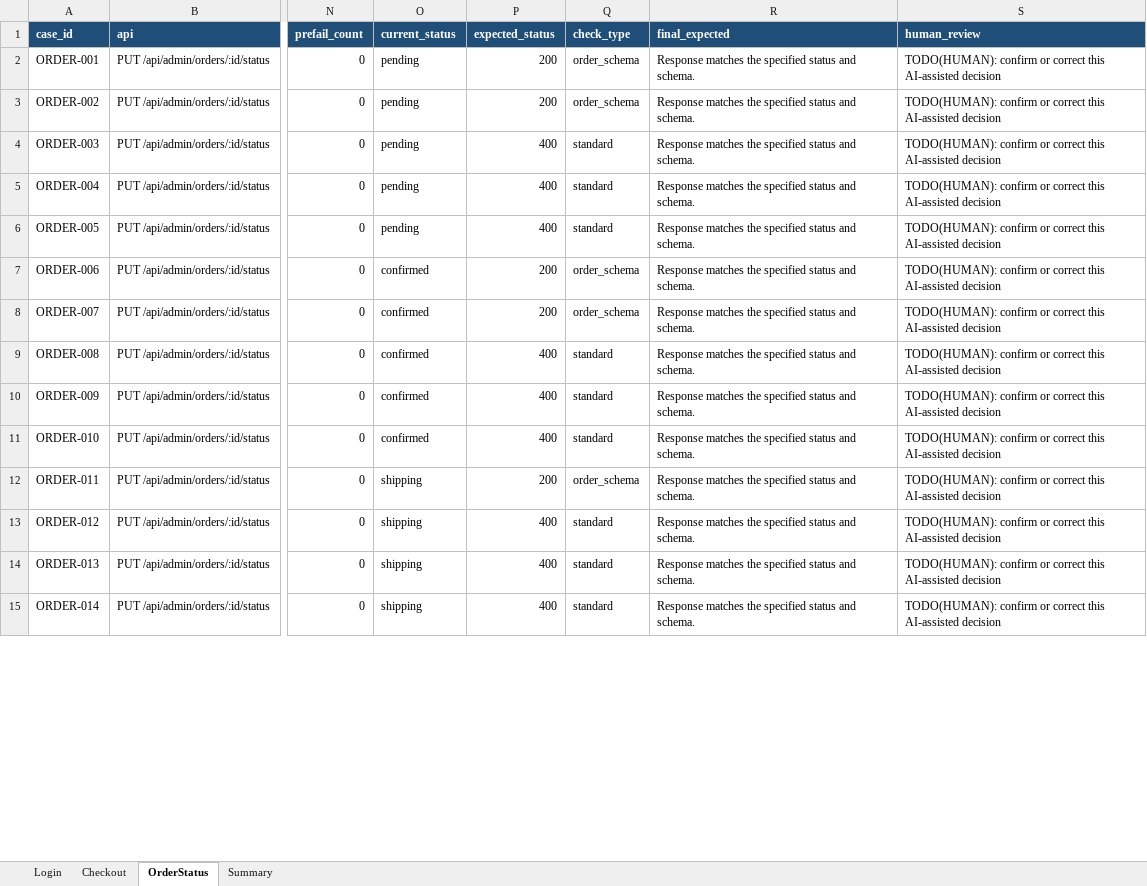
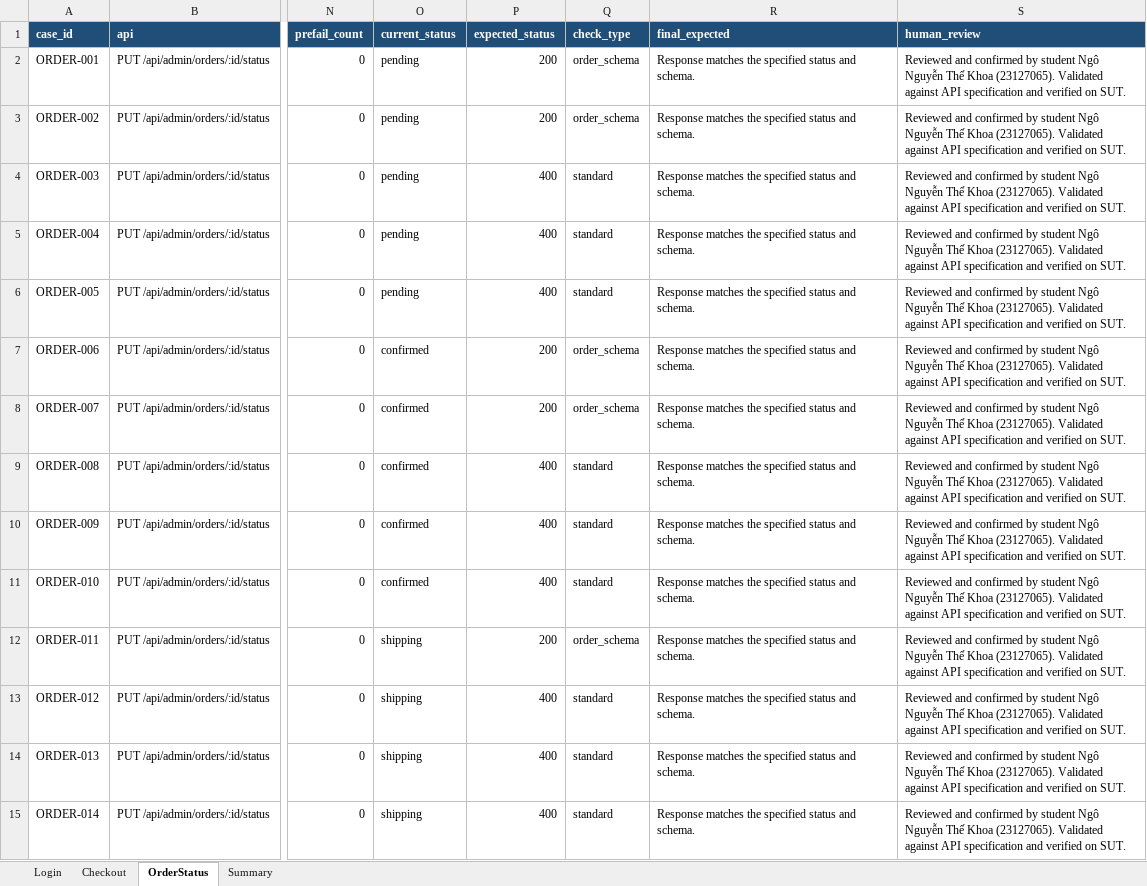
Before and after one commit to yuran1811/hcmus-sw-testing--hw, an Excel workbook: hw06/submission/23127065_HW06_AI_API_100/test-cases/23127065_HW06_Test_Cases.xlsx, sheet OrderStatus, drawn as a sheet; only a part is shown, gaps mark what is left out; values as stored, in another font and other column widths than the file's, no borders; the diff covers the shown part only; the diff names each change by its address in the sheet, - before the commit and + after, or states it on an @@ line.

Commit message:
chore: update human review status for login test cases to confirmed and validated

```diff
--- a/hw06/submission/23127065_HW06_AI_API_100/test-cases/23127065_HW06_Test_Cases.xlsx (sheet OrderStatus)
+++ b/hw06/submission/23127065_HW06_AI_API_100/test-cases/23127065_HW06_Test_Cases.xlsx (sheet OrderStatus)
-S2:S15 (human_review): TODO(HUMAN): confirm or correct this AI-assisted decision
+S2:S15 (human_review): Reviewed and confirmed by student Ngô Nguyễn Thế Khoa (23127065). Validated against API specification and verified on SUT.
```
Also changed, not shown: 31 edited cells elsewhere in this sheet, sheet Checkout, sheet Login, 18 other files.
